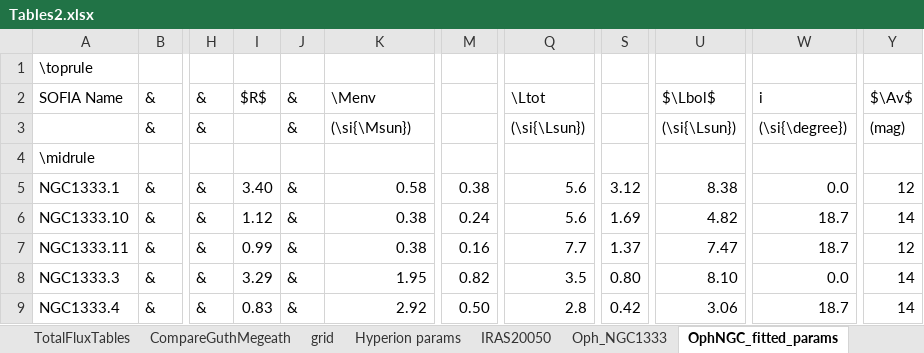
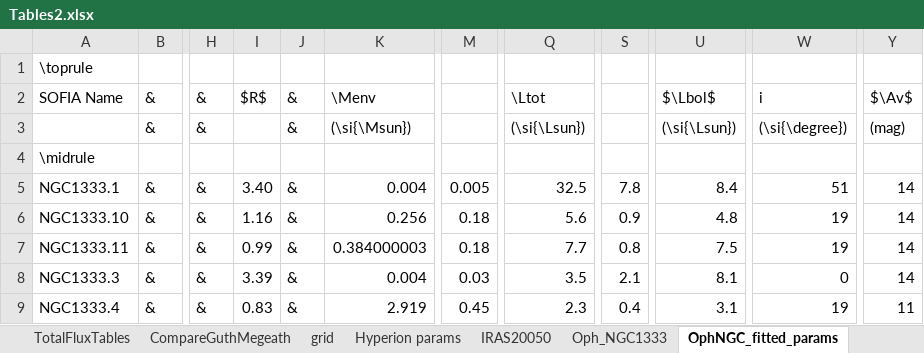
Before and after one commit to mjrfringes/Thesis, an Excel workbook: Scripts/Tables2.xlsx, sheet OphNGC_fitted_params, drawn as a sheet; only a part is shown, gaps mark what is left out; values as stored, in another font and other column widths than the file's, no borders; the diff covers the shown part only; the diff names each change by its address in the sheet, - before the commit and + after, or states it on an @@ line.

```diff
--- a/Scripts/Tables2.xlsx (sheet OphNGC_fitted_params)
+++ b/Scripts/Tables2.xlsx (sheet OphNGC_fitted_params)
-K5: 0.58
+K5: 0.004
-M5: 0.38
+M5: 0.005
-Q5: 5.6
+Q5: 32.5
-S5: 3.12
+S5: 7.8
-U5: 8.38
+U5: 8.4
-W5: 0.0
+W5: 51
-Y5: 12
+Y5: 14
-I6: 1.12
+I6: 1.16
-K6: 0.38
+K6: 0.256
-M6: 0.24
+M6: 0.18
-S6: 1.69
+S6: 0.9
-U6: 4.82
+U6: 4.8
-W6:W7: 18.7
+W6:W7: 19
-K7: 0.38
+K7: 0.384000003
-M7: 0.16
+M7: 0.18
-S7: 1.37
+S7: 0.8
-U7: 7.47
+U7: 7.5
-Y7: 12
+Y7: 14
-I8: 3.29
+I8: 3.39
-K8: 1.95
+K8: 0.004
-M8: 0.82
+M8: 0.03
-S8: 0.80
+S8: 2.1
-U8: 8.10
+U8: 8.1
-W8: 0.0
+W8: 0
-K9: 2.92
+K9: 2.919
-M9: 0.50
+M9: 0.45
-Q9: 2.8
+Q9: 2.3
-S9: 0.42
+S9: 0.4
-U9: 3.06
+U9: 3.1
-W9: 18.7
+W9: 19
-Y9: 14
+Y9: 11
```
Also changed, not shown: 138 edited cells elsewhere in this sheet, sheet IRAS20050params, sheet IRAS20050, sheet NGC2071params, sheet Oph_NGC1333, other sheet tabs, 52 other files.
